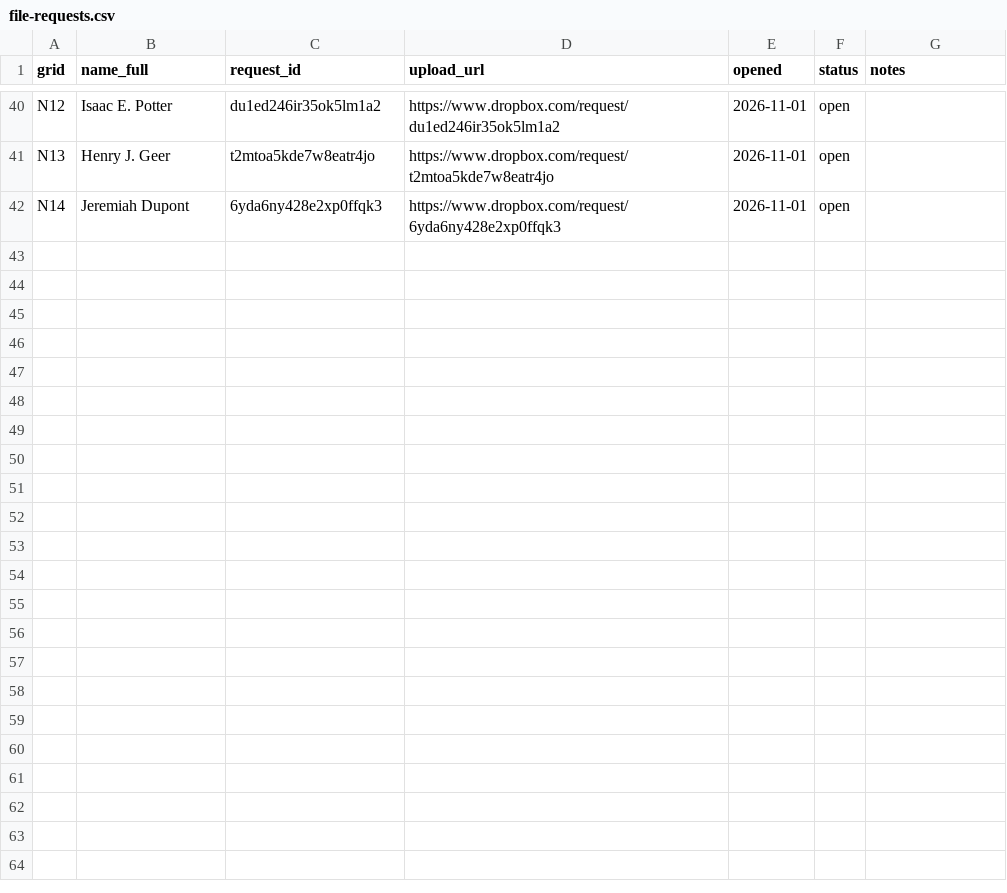
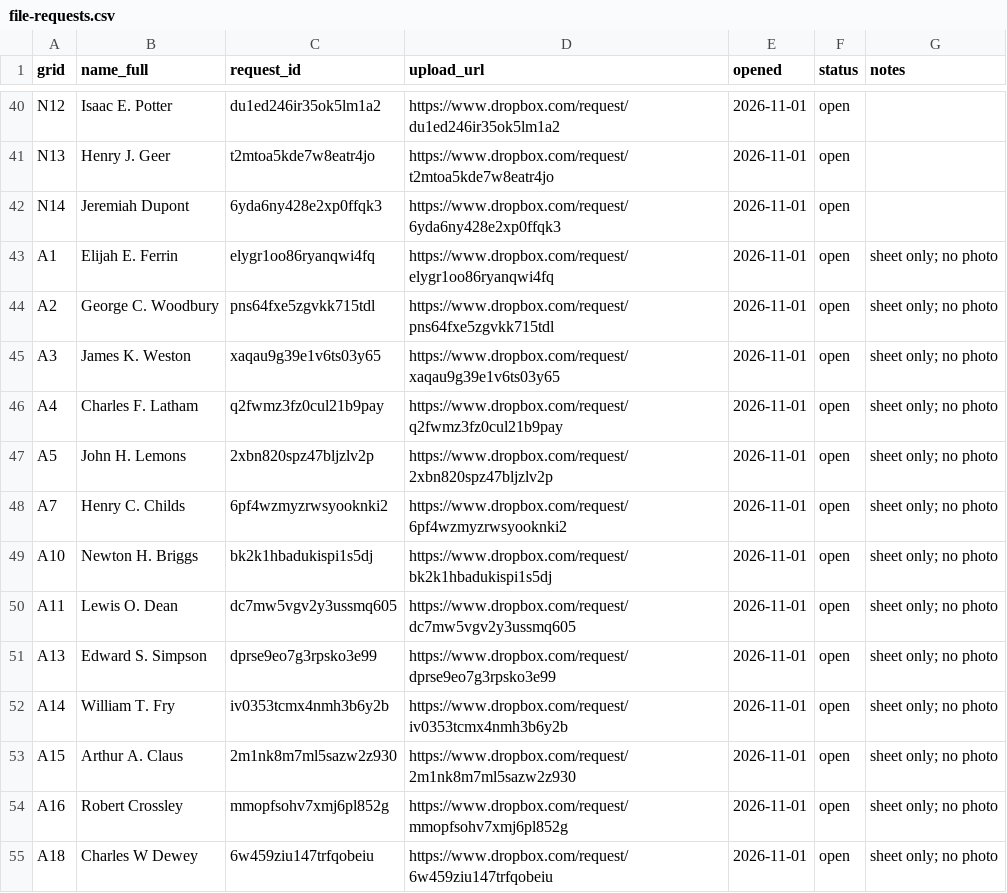
Before and after one commit to nbgpvd/northburialground.org, a CSV file: prescott/file-requests.csv, drawn as a sheet; only a part is shown, gaps mark what is left out.

```diff
--- a/prescott/file-requests.csv
+++ b/prescott/file-requests.csv
@@ -42 +42,14 @@ N13,Henry J. Geer,t2mtoa5kde7w8eatr4jo,https://www.dropbox.com/request/t2mtoa5kd
 N14,Jeremiah Dupont,6yda6ny428e2xp0ffqk3,https://www.dropbox.com/request/6yda6ny428e2xp0ffqk3,2026-11-01,open,
+A1,Elijah E. Ferrin,elygr1oo86ryanqwi4fq,https://www.dropbox.com/request/elygr1oo86ryanqwi4fq,2026-11-01,open,sheet only; no photo
+A2,George C. Woodbury,pns64fxe5zgvkk715tdl,https://www.dropbox.com/request/pns64fxe5zgvkk715tdl,2026-11-01,open,sheet only; no photo
+A3,James K. Weston,xaqau9g39e1v6ts03y65,https://www.dropbox.com/request/xaqau9g39e1v6ts03y65,2026-11-01,open,sheet only; no photo
+A4,Charles F. Latham,q2fwmz3fz0cul21b9pay,https://www.dropbox.com/request/q2fwmz3fz0cul21b9pay,2026-11-01,open,sheet only; no photo
+A5,John H. Lemons,2xbn820spz47bljzlv2p,https://www.dropbox.com/request/2xbn820spz47bljzlv2p,2026-11-01,open,sheet only; no photo
+A7,Henry C. Childs,6pf4wzmyzrwsyooknki2,https://www.dropbox.com/request/6pf4wzmyzrwsyooknki2,2026-11-01,open,sheet only; no photo
+A10,Newton H. Briggs,bk2k1hbadukispi1s5dj,https://www.dropbox.com/request/bk2k1hbadukispi1s5dj,2026-11-01,open,sheet only; no photo
+A11,Lewis O. Dean,dc7mw5vgv2y3ussmq605,https://www.dropbox.com/request/dc7mw5vgv2y3ussmq605,2026-11-01,open,sheet only; no photo
+A13,Edward S. Simpson,dprse9eo7g3rpsko3e99,https://www.dropbox.com/request/dprse9eo7g3rpsko3e99,2026-11-01,open,sheet only; no photo
+A14,William T. Fry,iv0353tcmx4nmh3b6y2b,https://www.dropbox.com/request/iv0353tcmx4nmh3b6y2b,2026-11-01,open,sheet only; no photo
+A15,Arthur A. Claus,2m1nk8m7ml5sazw2z930,https://www.dropbox.com/request/2m1nk8m7ml5sazw2z930,2026-11-01,open,sheet only; no photo
+A16,Robert Crossley,mmopfsohv7xmj6pl852g,https://www.dropbox.com/request/mmopfsohv7xmj6pl852g,2026-11-01,open,sheet only; no photo
+A18,Charles W Dewey,6w459ziu147trfqobeiu,https://www.dropbox.com/request/6w459ziu147trfqobeiu,2026-11-01,open,sheet only; no photo
```
Also changed, not shown: 14 other files.
